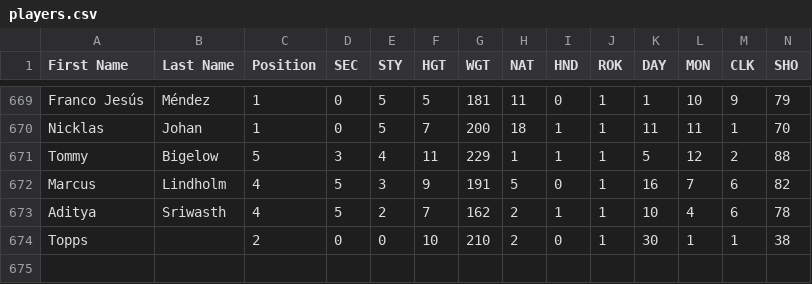
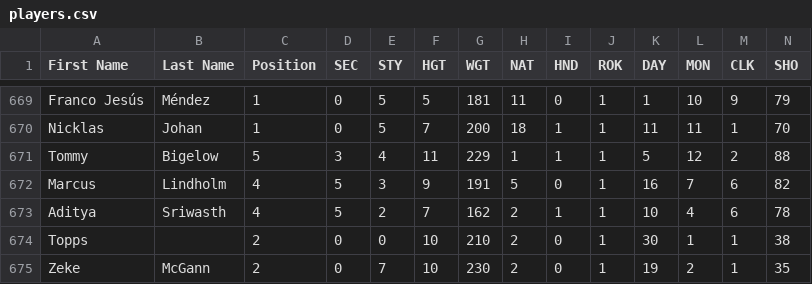
Before and after one commit to julbaril/besls4, a CSV file: Customization/players.csv, drawn as a sheet; only a part is shown, gaps mark what is left out; rows hold the shown columns only; the diff names each change by its address in the sheet, - before the commit and + after, or states it on an @@ line.

```diff
--- a/Customization/players.csv
+++ b/Customization/players.csv
+row 675: Zeke | McGann | 2 | 0 | 7 | 10 | 230 | 2 | 0 | 1 | 19 | 2 | 1 | 35
```
Also changed, not shown: 2 other files.
